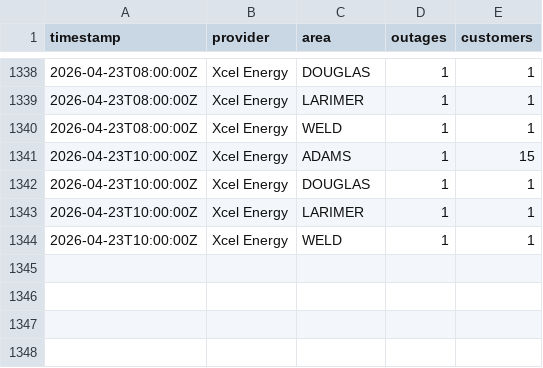
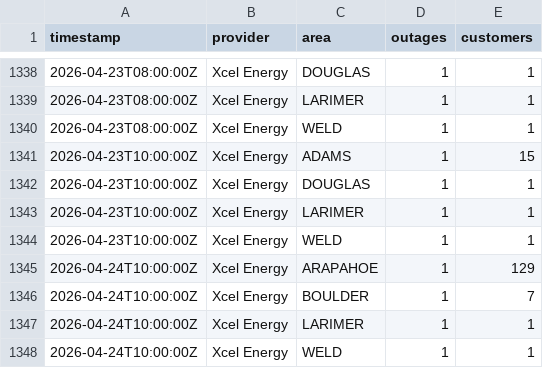
Before and after one commit to aachokey/denver-outages, a CSV file: outage-history.csv, drawn as a sheet; only a part is shown, gaps mark what is left out.

```diff
--- a/outage-history.csv
+++ b/outage-history.csv
@@ -1344 +1344,5 @@ timestamp,provider,area,outages,customers
 "2026-04-23T10:00:00Z","Xcel Energy","WELD",1,1
+"2026-04-24T10:00:00Z","Xcel Energy","ARAPAHOE",1,129
+"2026-04-24T10:00:00Z","Xcel Energy","BOULDER",1,7
+"2026-04-24T10:00:00Z","Xcel Energy","LARIMER",1,1
+"2026-04-24T10:00:00Z","Xcel Energy","WELD",1,1
```
Also changed, not shown: 3 other files.
